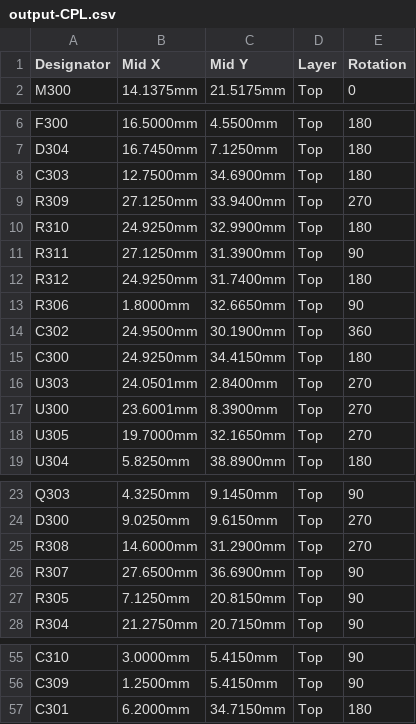
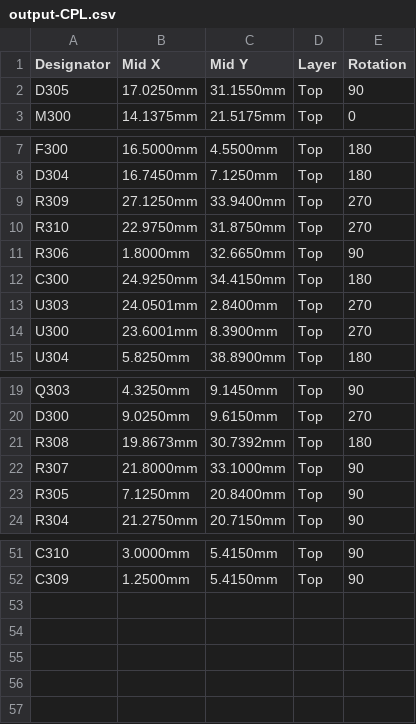
Before and after one commit to andreika-git/hellen-one, a CSV file: modules/output/0.1/output-CPL.csv, drawn as a sheet; only a part is shown, gaps mark what is left out.

Commit message:
output: fix MR and replace 555 with 4427

```diff
--- a/modules/output/0.1/output-CPL.csv
+++ b/modules/output/0.1/output-CPL.csv
@@ -1,2 +1,3 @@
 Designator,Mid X,Mid Y,Layer,Rotation
+D305,17.0250mm,31.1550mm,Top,90
 M300,14.1375mm,21.5175mm,Top,0
@@ -7,9 +8,5 @@ F300,16.5000mm,4.5500mm,Top,180
 D304,16.7450mm,7.1250mm,Top,180
-C303,12.7500mm,34.6900mm,Top,180
 R309,27.1250mm,33.9400mm,Top,270
-R310,24.9250mm,32.9900mm,Top,180
-R311,27.1250mm,31.3900mm,Top,90
-R312,24.9250mm,31.7400mm,Top,180
+R310,22.9750mm,31.8750mm,Top,270
 R306,1.8000mm,32.6650mm,Top,90
-C302,24.9500mm,30.1900mm,Top,360
 C300,24.9250mm,34.4150mm,Top,180
@@ -17,3 +14,2 @@ U303,24.0501mm,2.8400mm,Top,270
 U300,23.6001mm,8.3900mm,Top,270
-U305,19.7000mm,32.1650mm,Top,270
 U304,5.8250mm,38.8900mm,Top,180
@@ -24,5 +20,5 @@ Q303,4.3250mm,9.1450mm,Top,90
 D300,9.0250mm,9.6150mm,Top,270
-R308,14.6000mm,31.2900mm,Top,270
-R307,27.6500mm,36.6900mm,Top,90
-R305,7.1250mm,20.8150mm,Top,90
+R308,19.8673mm,30.7392mm,Top,180
+R307,21.8000mm,33.1000mm,Top,90
+R305,7.1250mm,20.8400mm,Top,90
 R304,21.2750mm,20.7150mm,Top,90
@@ -56,2 +52 @@ C310,3.0000mm,5.4150mm,Top,90
 C309,1.2500mm,5.4150mm,Top,90
-C301,6.2000mm,34.7150mm,Top,180
```
Also changed, not shown: modules/output/0.1/output-BOM.csv, 12 other files.
